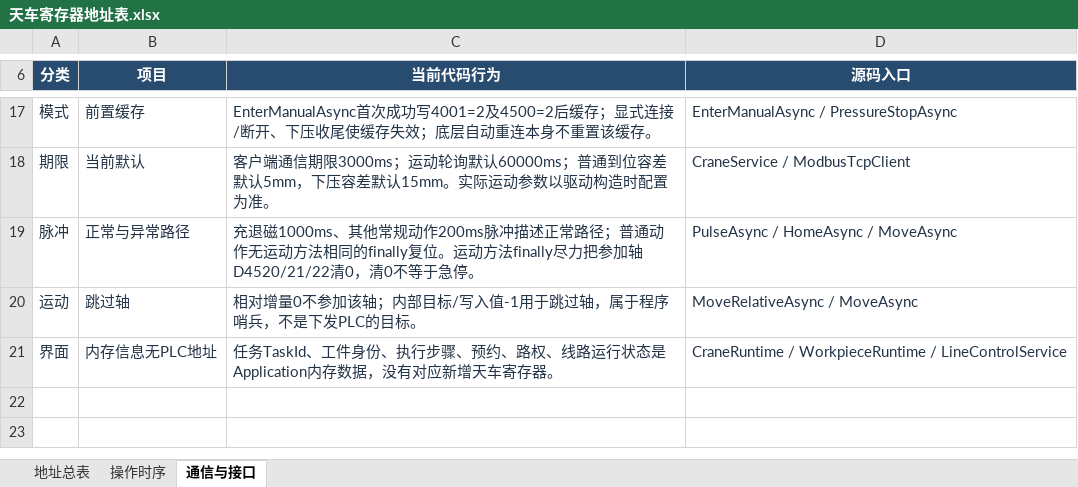
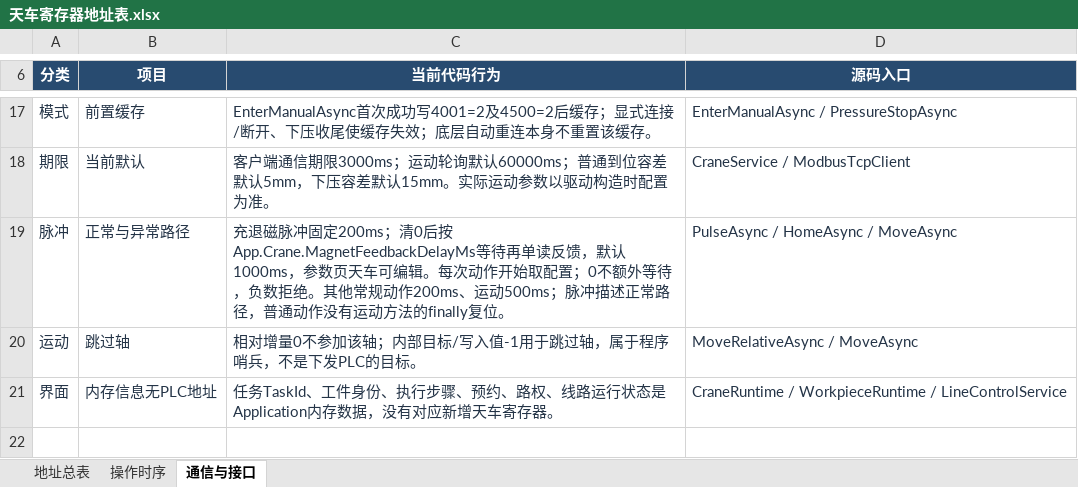
Before and after one commit to GGbao-o/zidongxian-wenzhou, an Excel workbook: Docs/设备寄存器地址/天车寄存器地址表.xlsx, sheet 通信与接口, drawn as a sheet; only a part is shown, gaps mark what is left out; the shorter side is filled out with more unchanged rows; values as stored, in another font and other column widths than the file's, no borders; table styles not drawn; the diff names each change by its address in the sheet, - before the commit and + after, or states it on an @@ line.

Commit message:
fix(crane): 恢复200ms脉冲并配置充退磁反馈等待
[why] 现场要求磁铁触发位清0后再等待反馈稳定，延长写2保持时间不能替代复位后的等待。
	[what] AppOptions.cs、CraneService.cs、ICraneDriver.cs、TransferContext.cs、ParamsViewModel.cs、CraneMagnetPulseTests.cs；Docs下README.md、应用层设计.md、通信与点位说明.md、配置与运行说明.md、双头镗地址.md、天车地址与操作说明.md、天车寄存器地址表.xlsx、手动操作页面.md、参数设置页面.md。
	[how] 充退磁固定写2→200ms→写0，再按App.Crane.MagnetFeedbackDelayMs等待后单读X6/X7，默认1000；每次动作取配置并支持取消，参数页增加编辑项，两份实际JSON独立补齐并保留其他值。同步日志和文档，其他动作不变；全量289项通过，实际参数弹窗保存/取消/文件重载验证通过，UI构建零警告零错误。

```diff
--- a/Docs/设备寄存器地址/天车寄存器地址表.xlsx (sheet 通信与接口)
+++ b/Docs/设备寄存器地址/天车寄存器地址表.xlsx (sheet 通信与接口)
-C19 (当前代码行为): 充退磁1000ms、其他常规动作200ms脉冲描述正常路径；普通动作无运动方法相同的finally复位。运动方法finally尽力把参加轴D4520/21/22清0，清0不等于急停。
+C19 (当前代码行为): 充退磁脉冲固定200ms；清0后按App.Crane.MagnetFeedbackDelayMs等待再单读反馈，默认1000ms，参数页天车可编辑。每次动作开始取配置；0不额外等待，负数拒绝。其他常规动作200ms、运动500ms；脉冲描述正常路径，普通动作没有运动方法的finally复位。
```
Also changed, not shown: sheet 操作时序, sheet 地址总表, 14 other files.
